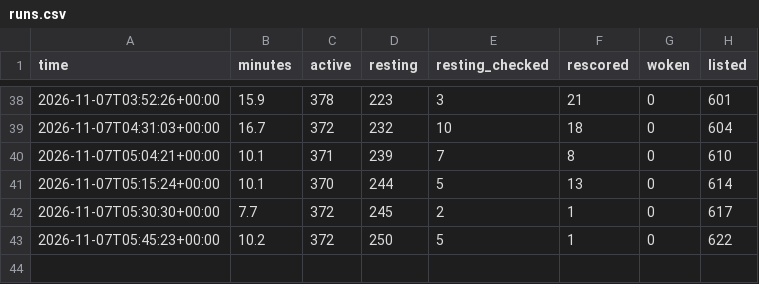
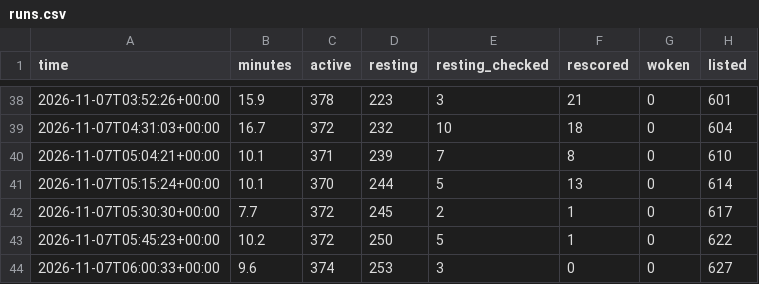
Before and after one commit to tradingzoo/token-watch, a CSV file: data/runs.csv, drawn as a sheet; only a part is shown, gaps mark what is left out; the diff names each change by its address in the sheet, - before the commit and + after, or states it on an @@ line.

```diff
--- a/data/runs.csv
+++ b/data/runs.csv
+row 44: 2026-11-07T06:00:33+00:00 | 9.6 | 374 | 253 | 3 | 0 | 0 | 627
```
Also changed, not shown: 14 other files.
